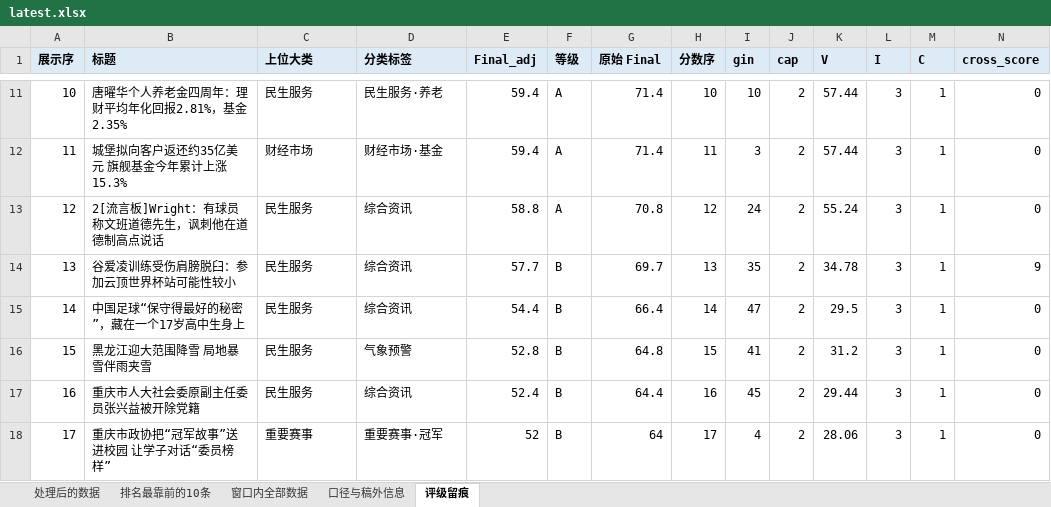
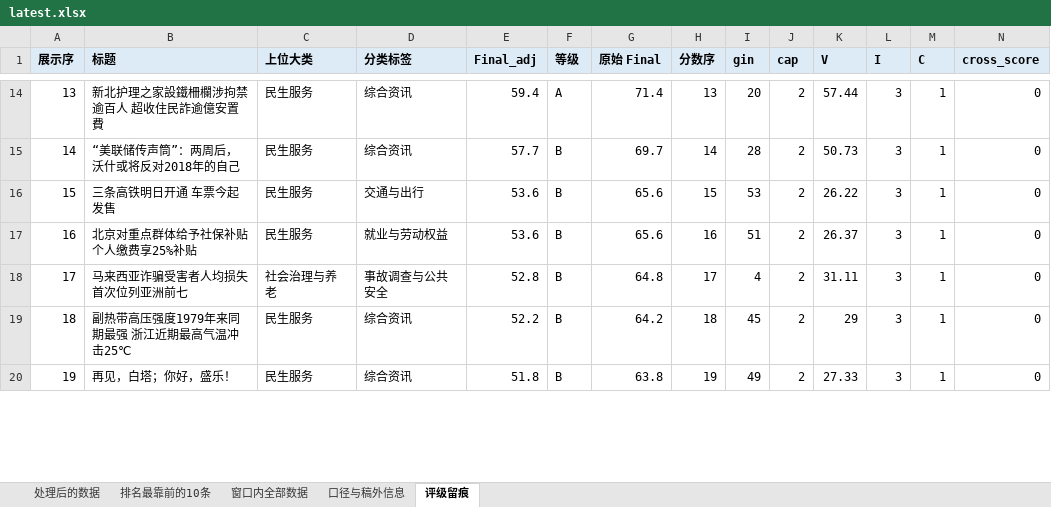
Before and after one commit to lucky-wren/get-news, an Excel workbook: docs/downloads/latest.xlsx, sheet 评级留痕, drawn as a sheet; only a part is shown, gaps mark what is left out; values as stored, in another font and other column widths than the file's, no borders; removed rows and columns are numbered as before the commit, all else as after; rows hold the shown columns only; the diff covers the shown part only; the diff names each change by its address in the sheet, - before the commit and + after, or states it on an @@ line.

```diff
--- a/docs/downloads/latest.xlsx (sheet 评级留痕)
+++ b/docs/downloads/latest.xlsx (sheet 评级留痕)
@@ column A (展示序) renumbered between rows 7 and 14 @@
-B14 (标题): 唐曜华个人养老金四周年：理财平均年化回报2.81%，基金2.35%
+B14 (标题): 新北护理之家設鐵柵欄涉拘禁逾百人 超收住民詐逾億安置費
-D14 (分类标签): 民生服务·养老
+D14 (分类标签): 综合资讯
-H14 (分数序): 10
+H14 (分数序): 13
-I14 (gin): 10
+I14 (gin): 20
-row 12: 11 | 城堡拟向客户返还约35亿美元 旗舰基金今年累计上涨15.3% | 财经市场 | 财经市场·基金 | 59.4 | A | 71.4 | 11 | 3 | 2 | 57.44 | 3 | 1 | 0
-row 13: 12 | 2[流言板]Wright：有球员称文班道德先生，讽刺他在道德制高点说话 | 民生服务 | 综合资讯 | 58.8 | A | 70.8 | 12 | 24 | 2 | 55.24 | 3 | 1 | 0
-row 14: 13 | 谷爱凌训练受伤肩膀脱臼：参加云顶世界杯站可能性较小 | 民生服务 | 综合资讯 | 57.7 | B | 69.7 | 13 | 35 | 2 | 34.78 | 3 | 1 | 9
-B15 (标题): 中国足球“保守得最好的秘密”，藏在一个17岁高中生身上
+B15 (标题): “美联储传声筒”：两周后，沃什或将反对2018年的自己
-E15 (Final_adj): 54.4
+E15 (Final_adj): 57.7
-G15 (原始 Final): 66.4
+G15 (原始 Final): 69.7
-I15 (gin): 47
+I15 (gin): 28
-K15 (V): 29.5
+K15 (V): 50.73
-B16 (标题): 黑龙江迎大范围降雪 局地暴雪伴雨夹雪
+B16 (标题): 三条高铁明日开通 车票今起发售
-D16 (分类标签): 气象预警
+D16 (分类标签): 交通与出行
-E16 (Final_adj): 52.8
+E16 (Final_adj): 53.6
-G16 (原始 Final): 64.8
+G16 (原始 Final): 65.6
-I16 (gin): 41
+I16 (gin): 53
-K16 (V): 31.2
+K16 (V): 26.22
-B17 (标题): 重庆市人大社会委原副主任委员张兴益被开除党籍
+B17 (标题): 北京对重点群体给予社保补贴 个人缴费享25%补贴
-D17 (分类标签): 综合资讯
+D17 (分类标签): 就业与劳动权益
-E17 (Final_adj): 52.4
+E17 (Final_adj): 53.6
-G17 (原始 Final): 64.4
+G17 (原始 Final): 65.6
-I17 (gin): 45
+I17 (gin): 51
-K17 (V): 29.44
+K17 (V): 26.37
-B18 (标题): 重庆市政协把“冠军故事”送进校园 让学子对话“委员榜样”
+B18 (标题): 马来西亚诈骗受害者人均损失首次位列亚洲前七
-C18 (上位大类): 重要赛事
+C18 (上位大类): 社会治理与养老
-D18 (分类标签): 重要赛事·冠军
+D18 (分类标签): 事故调查与公共安全
-E18 (Final_adj): 52
+E18 (Final_adj): 52.8
-G18 (原始 Final): 64
+G18 (原始 Final): 64.8
-K18 (V): 28.06
+K18 (V): 31.11
+row 19: 18 | 副热带高压强度1979年来同期最强 浙江近期最高气温冲击25℃ | 民生服务 | 综合资讯 | 52.2 | B | 64.2 | 18 | 45 | 2 | 29 | 3 | 1 | 0
+row 20: 19 | 再见，白塔；你好，盛乐！ | 民生服务 | 综合资讯 | 51.8 | B | 63.8 | 19 | 49 | 2 | 27.33 | 3 | 1 | 0
```
Also changed, not shown: 10 added rows, 6 removed rows and 18 edited cells elsewhere in this sheet, sheet 口径与稿外信息, sheet 窗口内全部数据, sheet 处理后的数据, sheet 排名最靠前的10条, 2 other files.
